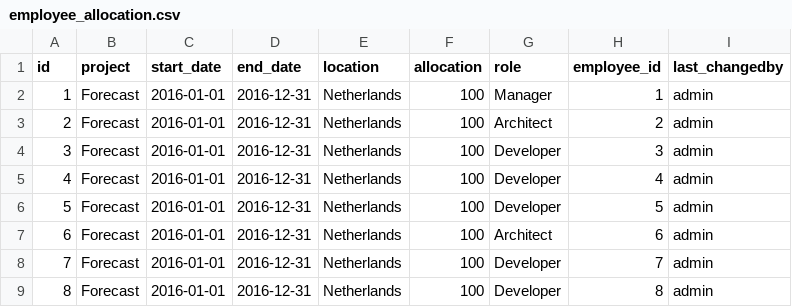
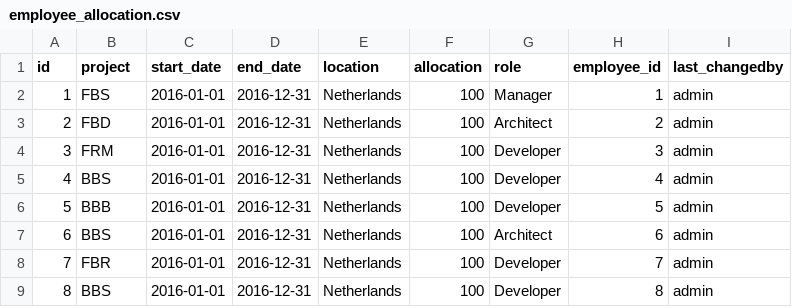
Before and after one commit to daltonantony/forecast, a CSV file: src/main/resources/config/liquibase/employee_allocation.csv, drawn as a sheet.

Commit message:
* including project name along with the domain name in the excel sheets

```diff
--- a/src/main/resources/config/liquibase/employee_allocation.csv
+++ b/src/main/resources/config/liquibase/employee_allocation.csv
@@ -1,9 +1,9 @@
 id;project;start_date;end_date;location;allocation;role;employee_id;last_changedby
-1;Forecast;2016-01-01;2016-12-31;Netherlands;100;Manager;1;admin
-2;Forecast;2016-01-01;2016-12-31;Netherlands;100;Architect;2;admin
-3;Forecast;2016-01-01;2016-12-31;Netherlands;100;Developer;3;admin
-4;Forecast;2016-01-01;2016-12-31;Netherlands;100;Developer;4;admin
-5;Forecast;2016-01-01;2016-12-31;Netherlands;100;Developer;5;admin
-6;Forecast;2016-01-01;2016-12-31;Netherlands;100;Architect;6;admin
-7;Forecast;2016-01-01;2016-12-31;Netherlands;100;Developer;7;admin
-8;Forecast;2016-01-01;2016-12-31;Netherlands;100;Developer;8;admin
+1;FBS;2016-01-01;2016-12-31;Netherlands;100;Manager;1;admin
+2;FBD;2016-01-01;2016-12-31;Netherlands;100;Architect;2;admin
+3;FRM;2016-01-01;2016-12-31;Netherlands;100;Developer;3;admin
+4;BBS;2016-01-01;2016-12-31;Netherlands;100;Developer;4;admin
+5;BBB;2016-01-01;2016-12-31;Netherlands;100;Developer;5;admin
+6;BBS;2016-01-01;2016-12-31;Netherlands;100;Architect;6;admin
+7;FBR;2016-01-01;2016-12-31;Netherlands;100;Developer;7;admin
+8;BBS;2016-01-01;2016-12-31;Netherlands;100;Developer;8;admin
```
Also changed, not shown: 2 other files.
